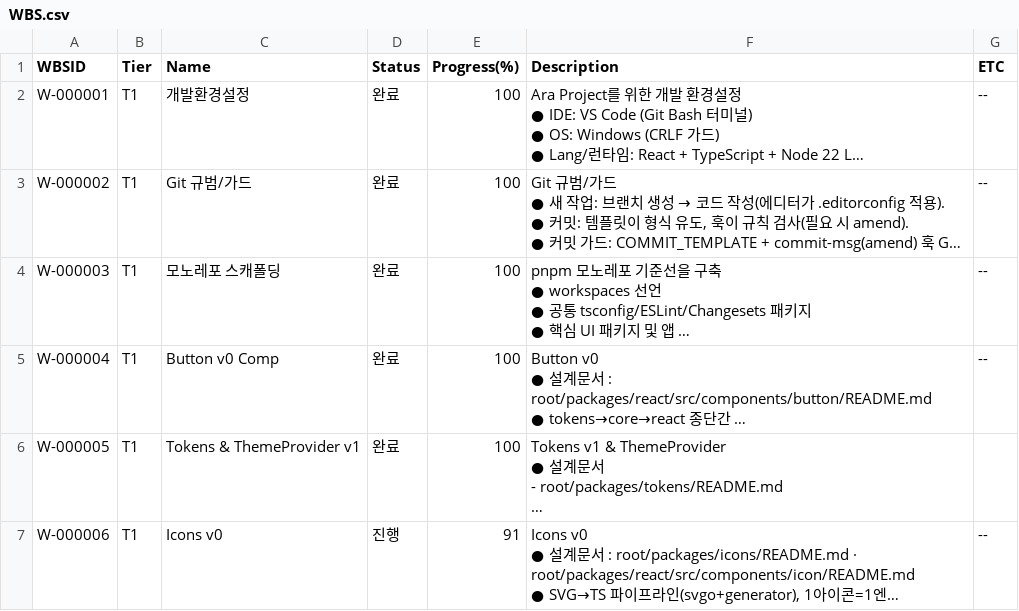
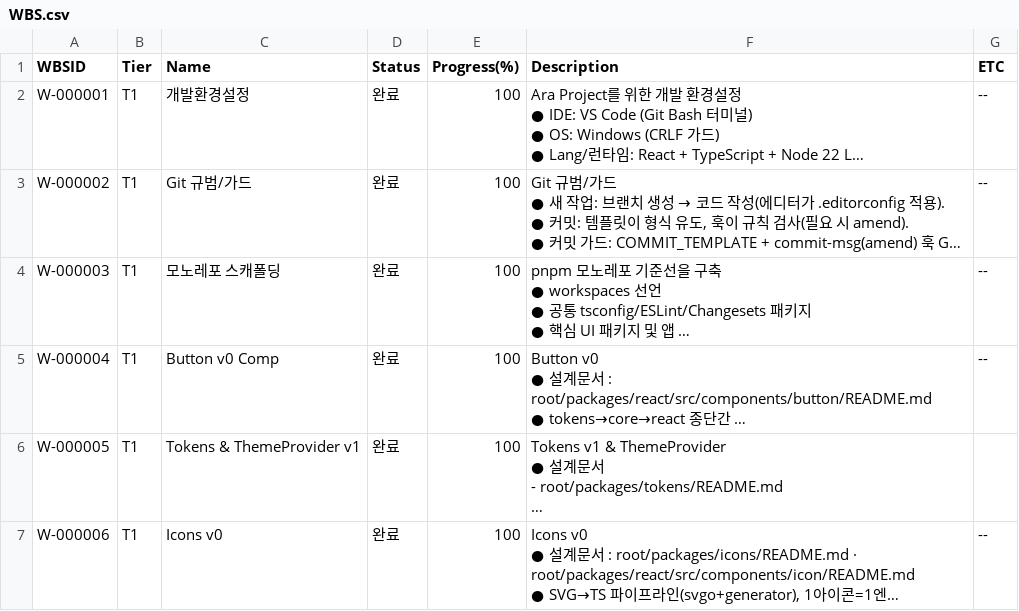
Before and after one commit to CompNh/ara, a CSV file: planning/WBS.csv, drawn as a sheet; long unchanged cells end in …; the diff names each change by its address in the sheet, - before the commit and + after, or states it on an @@ line.

```diff
--- a/planning/WBS.csv
+++ b/planning/WBS.csv
-D7 (Status): 진행
+D7 (Status): 완료
-E7 (Progress(%)): 91
+E7 (Progress(%)): 100
```
Also changed, not shown: planning/Tasks.csv.
